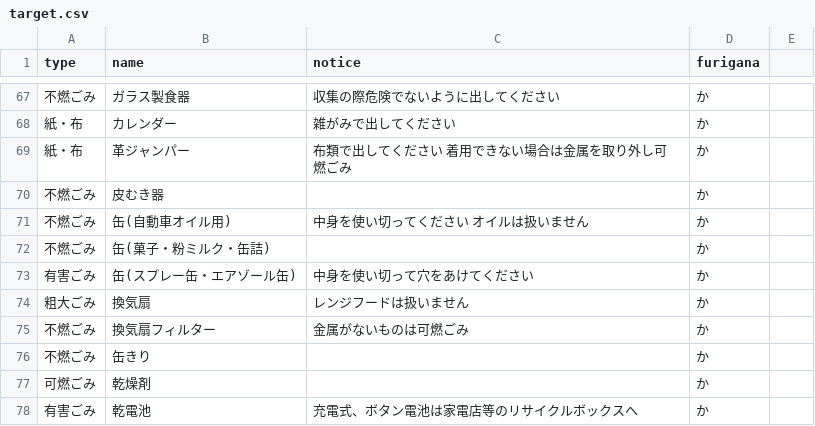
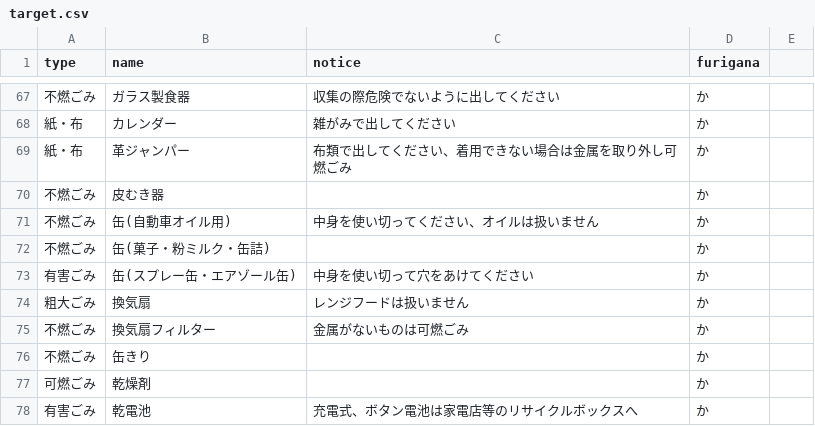
Before and after one commit to TatsuakiS/5374, a CSV file: data/target.csv, drawn as a sheet; only a part is shown, gaps mark what is left out.

Commit message:
Update target.csv

```diff
--- a/data/target.csv
+++ b/data/target.csv
@@ -68,5 +68,5 @@ type,name,notice,furigana
 紙・布,カレンダー,雑がみで出してください,か
-紙・布,革ジャンパー,布類で出してください　着用できない場合は金属を取り外し可燃ごみ,か
+紙・布,革ジャンパー,布類で出してください、着用できない場合は金属を取り外し可燃ごみ,か
 不燃ごみ,皮むき器,,か
-不燃ごみ,缶(自動車オイル用),中身を使い切ってください　オイルは扱いません,か
+不燃ごみ,缶(自動車オイル用),中身を使い切ってください、オイルは扱いません,か
 不燃ごみ,缶(菓子・粉ミルク・缶詰),,か
```
